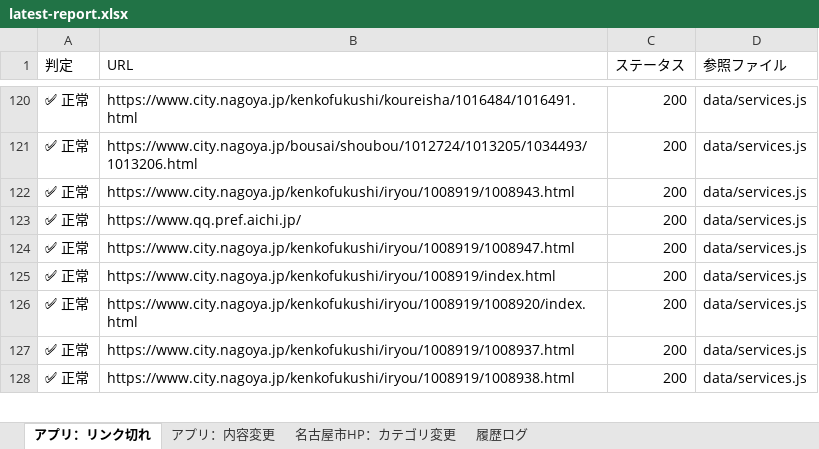
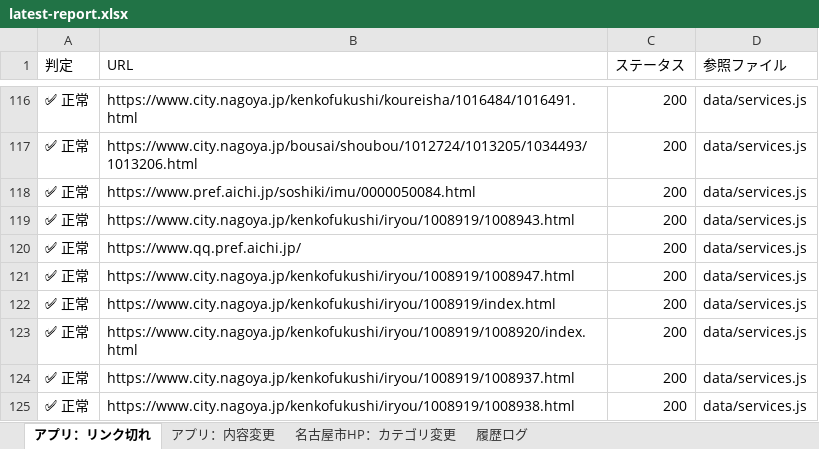
Before and after one commit to anishihara-prog/NagoyaApp, an Excel workbook: reports/latest-report.xlsx, sheet アプリ：リンク切れ, drawn as a sheet; only a part is shown, gaps mark what is left out; values as stored, in another font and other column widths than the file's, no borders; the diff covers the shown part only; the diff names each change by its address in the sheet, - before the commit and + after, or states it on an @@ line.

```diff
--- a/reports/latest-report.xlsx (sheet アプリ：リンク切れ)
+++ b/reports/latest-report.xlsx (sheet アプリ：リンク切れ)
+row 118: ✅ 正常 | https://www.pref.aichi.jp/soshiki/imu/0000050084.html | 200 | data/services.js
```
Also changed, not shown: 5 added rows and 6 removed rows elsewhere in this sheet, sheet 履歴ログ, sheet 名古屋市HP：カテゴリ変更, sheet アプリ：内容変更, 2 other files.
